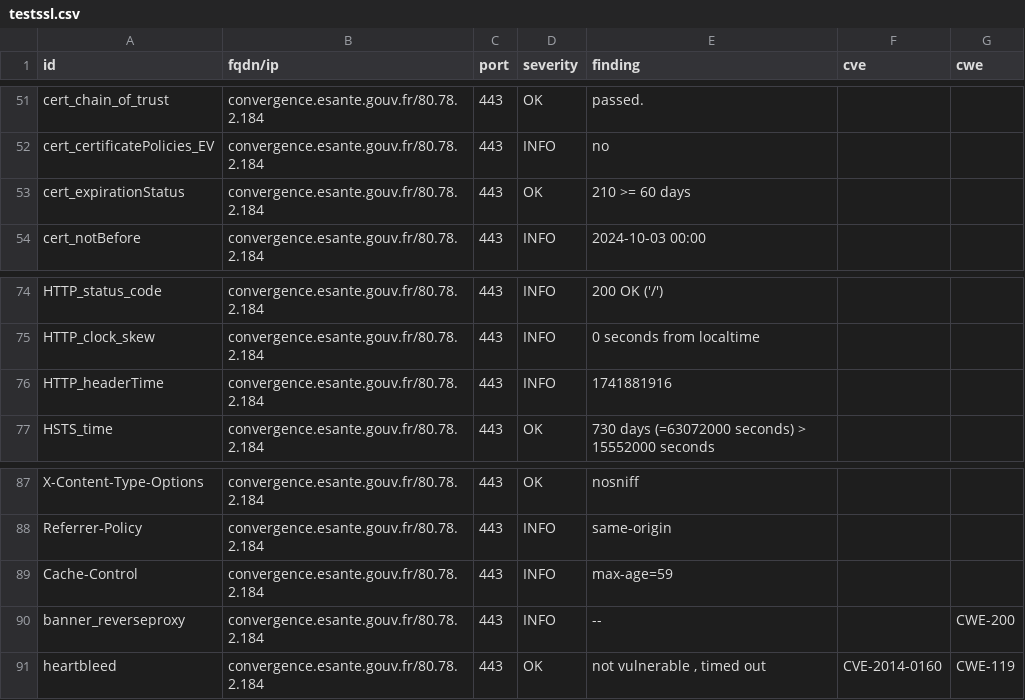
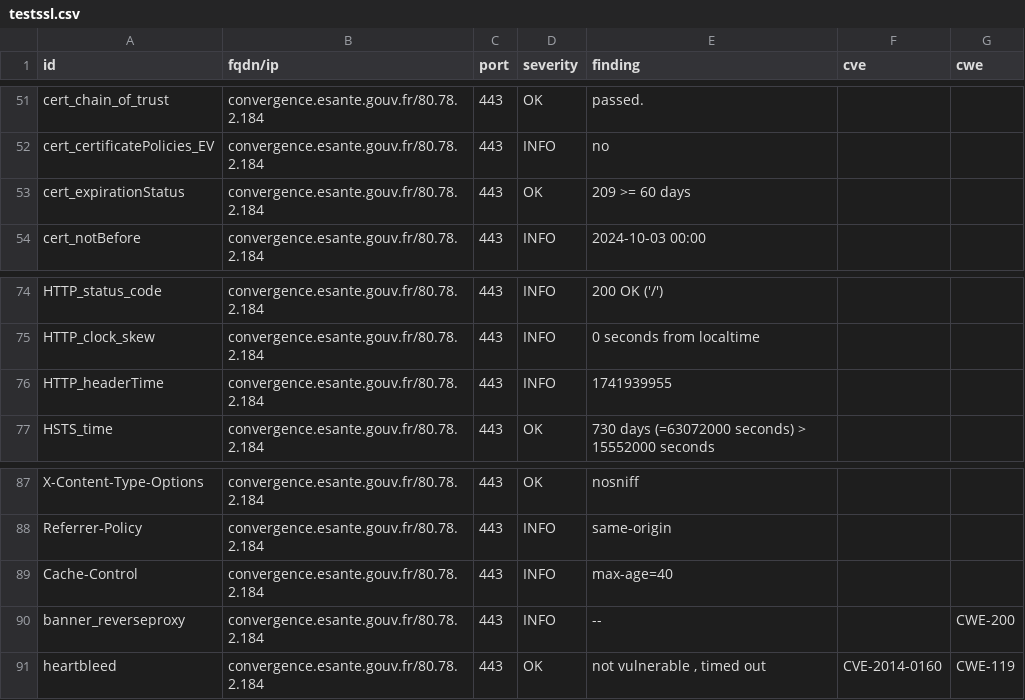
Before and after one commit to ansforge/dashlord_new, a CSV file: results/aHR0cHM6Ly9jb252ZXJnZW5jZS5lc2FudGUuZ291di5mcg==/testssl.csv, drawn as a sheet; only a part is shown, gaps mark what is left out.

```diff
--- a/results/aHR0cHM6Ly9jb252ZXJnZW5jZS5lc2FudGUuZ291di5mcg==/testssl.csv
+++ b/results/aHR0cHM6Ly9jb252ZXJnZW5jZS5lc2FudGUuZ291di5mcg==/testssl.csv
@@ -52,3 +52,3 @@
 "cert_certificatePolicies_EV","convergence.esante.gouv.fr/80.78.2.184","443","INFO","no","",""
-"cert_expirationStatus","convergence.esante.gouv.fr/80.78.2.184","443","OK","210 >= 60 days","",""
+"cert_expirationStatus","convergence.esante.gouv.fr/80.78.2.184","443","OK","209 >= 60 days","",""
 "cert_notBefore","convergence.esante.gouv.fr/80.78.2.184","443","INFO","2024-10-03 00:00","",""
@@ -75,3 +75,3 @@
 "HTTP_clock_skew","convergence.esante.gouv.fr/80.78.2.184","443","INFO","0 seconds from localtime","",""
-"HTTP_headerTime","convergence.esante.gouv.fr/80.78.2.184","443","INFO","1741881916","",""
+"HTTP_headerTime","convergence.esante.gouv.fr/80.78.2.184","443","INFO","1741939955","",""
 "HSTS_time","convergence.esante.gouv.fr/80.78.2.184","443","OK","730 days (=63072000 seconds) > 15552000 seconds","",""
@@ -88,3 +88,3 @@
 "Referrer-Policy","convergence.esante.gouv.fr/80.78.2.184","443","INFO","same-origin","",""
-"Cache-Control","convergence.esante.gouv.fr/80.78.2.184","443","INFO","max-age=59","",""
+"Cache-Control","convergence.esante.gouv.fr/80.78.2.184","443","INFO","max-age=40","",""
 "banner_reverseproxy","convergence.esante.gouv.fr/80.78.2.184","443","INFO","--","","CWE-200"
```
Also changed, not shown: 7 other files.
